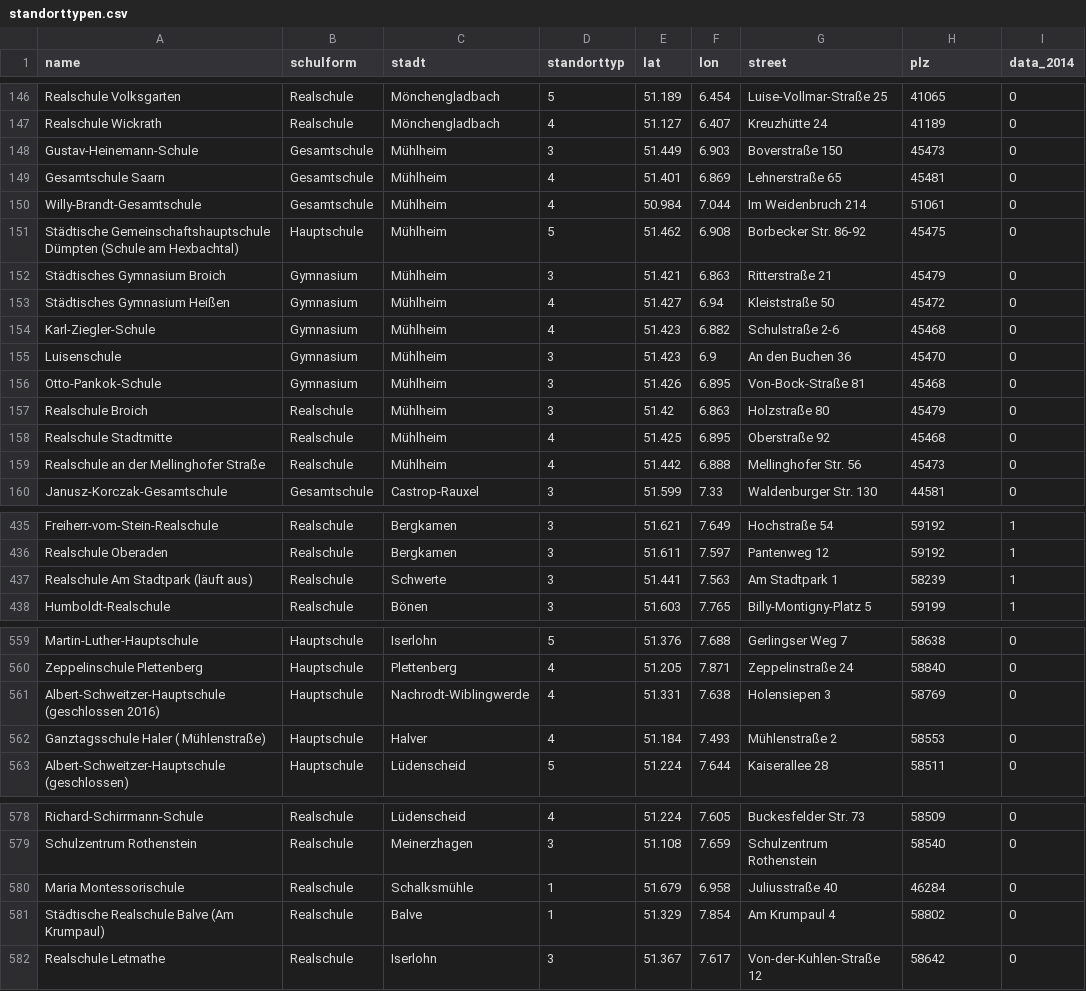
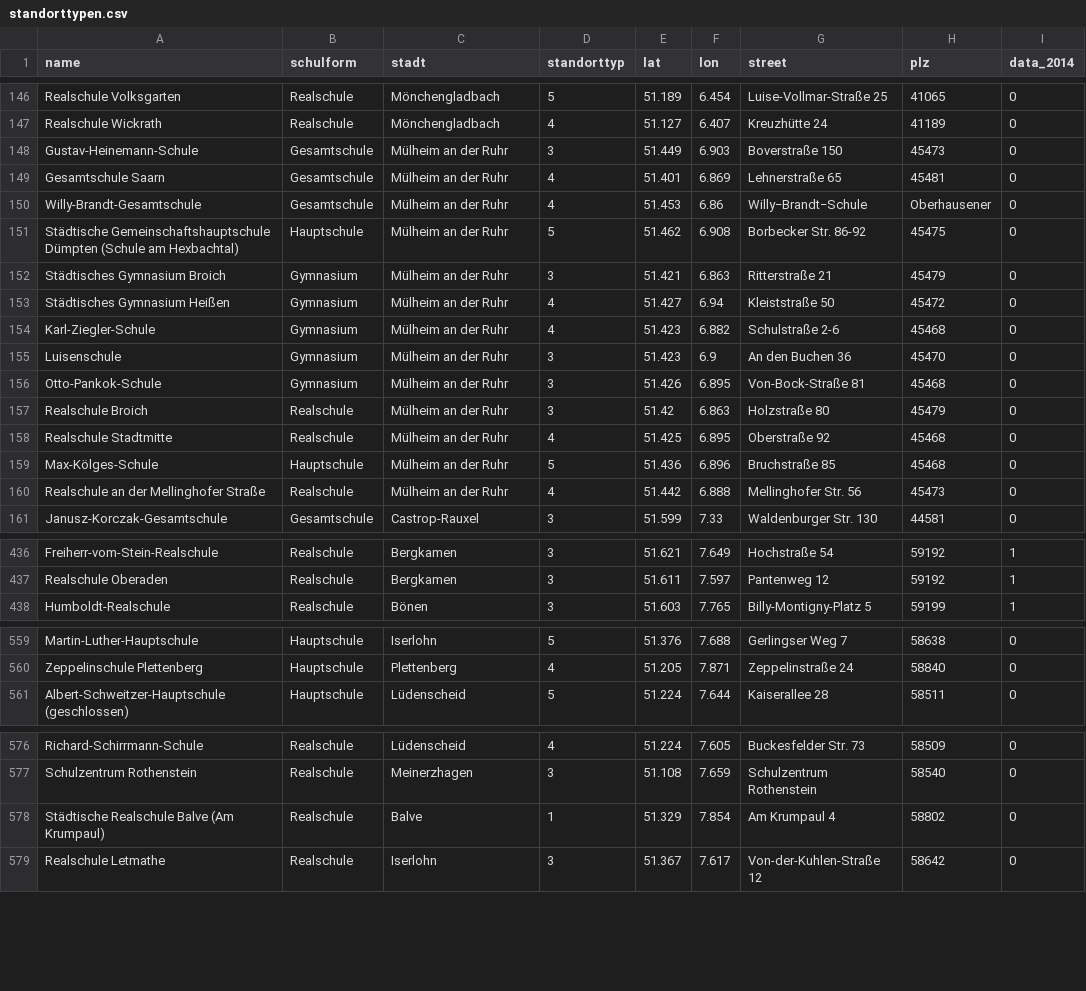
Before and after one commit to correctiv/viz-ruhr-standorttypen, a CSV file: src/data/standorttypen.csv, drawn as a sheet; only a part is shown, gaps mark what is left out; the diff covers the shown part only.

Commit message:
Fix some data issues.

```diff
--- a/src/data/standorttypen.csv
+++ b/src/data/standorttypen.csv
@@ -148,14 +148,15 @@ Realschule Volksgarten,Realschule,Mönchengladbach,5,51.189,6.454,Luise-Vollmar-
 Realschule Wickrath,Realschule,Mönchengladbach,4,51.127,6.407,Kreuzhütte 24,41189,0
-Gustav-Heinemann-Schule,Gesamtschule,Mühlheim,3,51.449,6.903,Boverstraße 150,45473,0
-Gesamtschule Saarn,Gesamtschule,Mühlheim,4,51.401,6.869,Lehnerstraße 65,45481,0
-Willy-Brandt-Gesamtschule,Gesamtschule,Mühlheim,4,50.984,7.044,Im Weidenbruch 214,51061,0
-Städtische Gemeinschaftshauptschule Dümpten (Schule am Hexbachtal),Hauptschule,Mühlheim,5,51.462,6.908,Borbecker Str. 86-92,45475,0
-Städtisches Gymnasium Broich,Gymnasium,Mühlheim,3,51.421,6.863,Ritterstraße 21,45479,0
-Städtisches Gymnasium Heißen,Gymnasium,Mühlheim,4,51.427,6.94,Kleiststraße 50,45472,0
-Karl-Ziegler-Schule,Gymnasium,Mühlheim,4,51.423,6.882,Schulstraße 2-6,45468,0
-Luisenschule,Gymnasium,Mühlheim,3,51.423,6.9,An den Buchen 36,45470,0
-Otto-Pankok-Schule,Gymnasium,Mühlheim,3,51.426,6.895,Von-Bock-Straße 81,45468,0
-Realschule Broich,Realschule,Mühlheim,3,51.42,6.863,Holzstraße 80,45479,0
-Realschule Stadtmitte,Realschule,Mühlheim,4,51.425,6.895,Oberstraße 92,45468,0
-Realschule an der Mellinghofer Straße,Realschule,Mühlheim,4,51.442,6.888,Mellinghofer Str. 56,45473,0
+Gustav-Heinemann-Schule,Gesamtschule,Mülheim an der Ruhr,3,51.449,6.903,Boverstraße 150,45473,0
+Gesamtschule Saarn,Gesamtschule,Mülheim an der Ruhr,4,51.401,6.869,Lehnerstraße 65,45481,0
+Willy-Brandt-Gesamtschule,Gesamtschule,Mülheim an der Ruhr,4,51.453,6.86,Willy−Brandt−Schule,Oberhausener,0
+Städtische Gemeinschaftshauptschule Dümpten (Schule am Hexbachtal),Hauptschule,Mülheim an der Ruhr,5,51.462,6.908,Borbecker Str. 86-92,45475,0
+Städtisches Gymnasium Broich,Gymnasium,Mülheim an der Ruhr,3,51.421,6.863,Ritterstraße 21,45479,0
+Städtisches Gymnasium Heißen,Gymnasium,Mülheim an der Ruhr,4,51.427,6.94,Kleiststraße 50,45472,0
+Karl-Ziegler-Schule,Gymnasium,Mülheim an der Ruhr,4,51.423,6.882,Schulstraße 2-6,45468,0
+Luisenschule,Gymnasium,Mülheim an der Ruhr,3,51.423,6.9,An den Buchen 36,45470,0
+Otto-Pankok-Schule,Gymnasium,Mülheim an der Ruhr,3,51.426,6.895,Von-Bock-Straße 81,45468,0
+Realschule Broich,Realschule,Mülheim an der Ruhr,3,51.42,6.863,Holzstraße 80,45479,0
+Realschule Stadtmitte,Realschule,Mülheim an der Ruhr,4,51.425,6.895,Oberstraße 92,45468,0
+Max-Kölges-Schule,Hauptschule,Mülheim an der Ruhr,5,51.436,6.896,Bruchstraße 85,45468,0
+Realschule an der Mellinghofer Straße,Realschule,Mülheim an der Ruhr,4,51.442,6.888,Mellinghofer Str. 56,45473,0
 Janusz-Korczak-Gesamtschule,Gesamtschule,Castrop-Rauxel,3,51.599,7.33,Waldenburger Str. 130,44581,0
@@ -438,3 +439,2 @@ Freiherr-vom-Stein-Realschule,Realschule,Bergkamen,3,51.621,7.649,Hochstraße 54
 Realschule Oberaden,Realschule,Bergkamen,3,51.611,7.597,Pantenweg 12,59192,1
-Realschule Am Stadtpark (läuft aus),Realschule,Schwerte,3,51.441,7.563,Am Stadtpark 1,58239,1
 Humboldt-Realschule,Realschule,Bönen,3,51.603,7.765,Billy-Montigny-Platz 5,59199,1
@@ -562,4 +562,2 @@ Martin-Luther-Hauptschule,Hauptschule,Iserlohn,5,51.376,7.688,Gerlingser Weg 7,5
 Zeppelinschule Plettenberg,Hauptschule,Plettenberg,4,51.205,7.871,Zeppelinstraße 24,58840,0
-Albert-Schweitzer-Hauptschule (geschlossen 2016),Hauptschule,Nachrodt-Wiblingwerde,4,51.331,7.638,Holensiepen 3,58769,0
-Ganztagsschule Haler ( Mühlenstraße),Hauptschule,Halver,4,51.184,7.493,Mühlenstraße 2,58553,0
 Albert-Schweitzer-Hauptschule (geschlossen),Hauptschule,Lüdenscheid,5,51.224,7.644,Kaiserallee 28,58511,0
@@ -581,3 +579,2 @@ Richard-Schirrmann-Schule,Realschule,Lüdenscheid,4,51.224,7.605,Buckesfelder St
 Schulzentrum Rothenstein,Realschule,Meinerzhagen,3,51.108,7.659,Schulzentrum Rothenstein,58540,0
-Maria Montessorischule,Realschule,Schalksmühle,1,51.679,6.958,Juliusstraße 40,46284,0
 Städtische Realschule Balve (Am Krumpaul),Realschule,Balve,1,51.329,7.854,Am Krumpaul 4,58802,0
```
Also changed, not shown: 1 added row and 14 edited cells elsewhere in this file, 3 other files.
